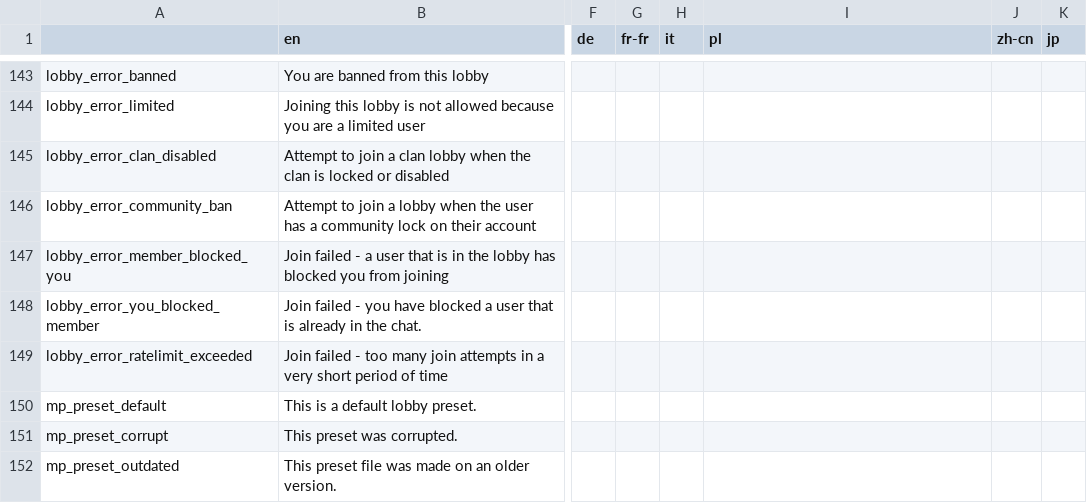
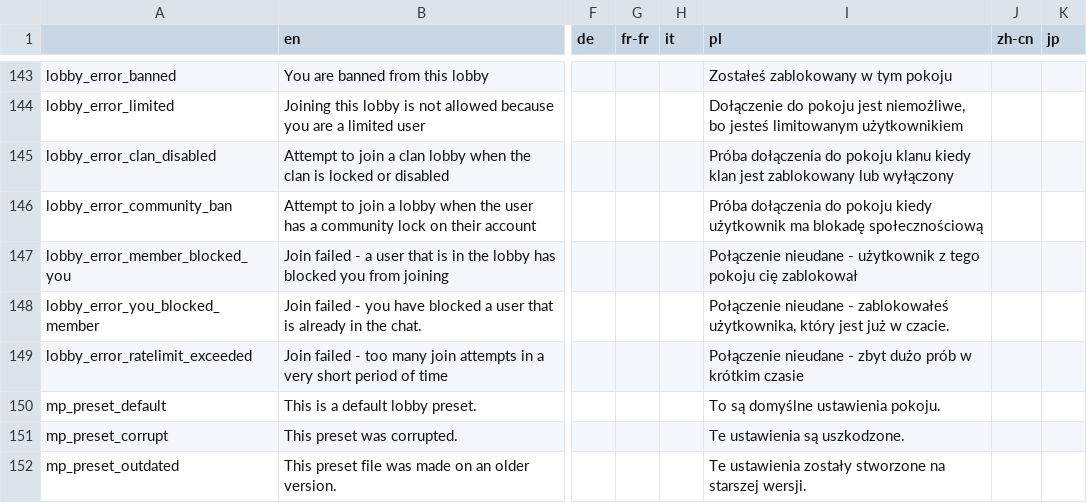
Before and after one commit to EvaisaDev/noita-online, a CSV file: evaisa.mp/translations.csv, drawn as a sheet; only a part is shown, gaps mark what is left out; the diff covers the shown part only; the diff names each change by its address in the sheet, - before the commit and + after, or states it on an @@ line.

```diff
--- a/evaisa.mp/translations.csv
+++ b/evaisa.mp/translations.csv
-I143 (pl): (empty)
+I143 (pl): Zostałeś zablokowany w tym pokoju
-I144 (pl): (empty)
+I144 (pl): Dołączenie do pokoju jest niemożliwe, bo jesteś limitowanym użytkownikiem
-I145 (pl): (empty)
+I145 (pl): Próba dołączenia do pokoju klanu kiedy klan jest zablokowany lub wyłączony
-I146 (pl): (empty)
+I146 (pl): Próba dołączenia do pokoju kiedy użytkownik ma blokadę społecznościową
-I147 (pl): (empty)
+I147 (pl): Połączenie nieudane - użytkownik z tego pokoju cię zablokował
-I148 (pl): (empty)
+I148 (pl): Połączenie nieudane - zablokowałeś użytkownika, który jest już w czacie.
-I149 (pl): (empty)
+I149 (pl): Połączenie nieudane - zbyt dużo prób w krótkim czasie
-I150 (pl): (empty)
+I150 (pl): To są domyślne ustawienia pokoju.
-I151 (pl): (empty)
+I151 (pl): Te ustawienia są uszkodzone.
-I152 (pl): (empty)
+I152 (pl): Te ustawienia zostały stworzone na starszej wersji.
```
Also changed, not shown: 27 edited cells elsewhere in this file, 3 other files.
